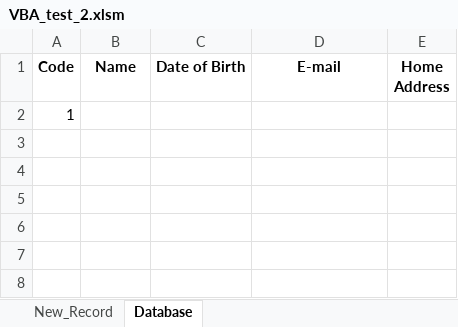
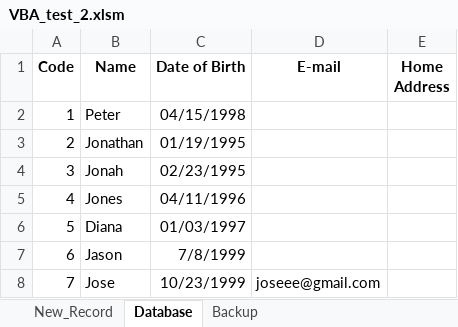
Before and after one commit to PeteAlej/tests, an Excel workbook: VBA_test_2.xlsm, sheet Database, drawn as a sheet; values as stored, in another font and other column widths than the file's, no borders; the diff names each change by its address in the sheet, - before the commit and + after, or states it on an @@ line.

```diff
--- a/VBA_test_2.xlsm (sheet Database)
+++ b/VBA_test_2.xlsm (sheet Database)
+sheet tab: Backup
-B2 (Name): (empty)
+B2 (Name): Peter
-C2 (Date of Birth): (empty)
+C2 (Date of Birth): 04/15/1998
+row 3: 2 | Jonathan | 01/19/1995
+row 4: 3 | Jonah | 02/23/1995
+row 5: 4 | Jones | 04/11/1996
+row 6: 5 | Diana | 01/03/1997
+row 7: 6 | Jason | 7/8/1999
+row 8: 7 | Jose | 10/23/1999 | joseee@gmail.com
```
Also changed, not shown: charts or pictures.
